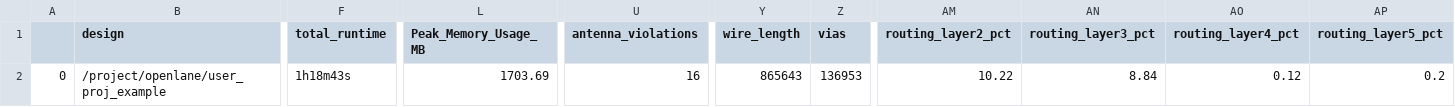
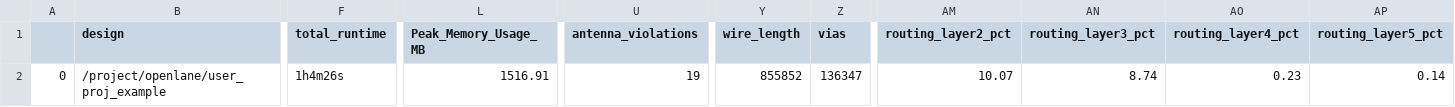
Before and after one commit to manili/vsdmemsoc_mpw3, a CSV file: signoff/user_proj_example/final_summary_report.csv, drawn as a sheet; only a part is shown, gaps mark what is left out; the diff names each change by its address in the sheet, - before the commit and + after, or states it on an @@ line.

```diff
--- a/signoff/user_proj_example/final_summary_report.csv
+++ b/signoff/user_proj_example/final_summary_report.csv
-F2 (total_runtime): 1h18m43s
+F2 (total_runtime): 1h4m26s
-L2 (Peak_Memory_Usage_MB): 1703.69
+L2 (Peak_Memory_Usage_MB): 1516.91
-U2 (antenna_violations): 16
+U2 (antenna_violations): 19
-Y2 (wire_length): 865643
+Y2 (wire_length): 855852
-Z2 (vias): 136953
+Z2 (vias): 136347
-AM2 (routing_layer2_pct): 10.22
+AM2 (routing_layer2_pct): 10.07
-AN2 (routing_layer3_pct): 8.84
+AN2 (routing_layer3_pct): 8.74
-AO2 (routing_layer4_pct): 0.12
+AO2 (routing_layer4_pct): 0.23
-AP2 (routing_layer5_pct): 0.2
+AP2 (routing_layer5_pct): 0.14
```
Also changed, not shown: signoff/user_project_wrapper/final_summary_report.csv, 13 other files.
